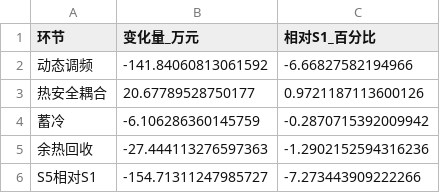
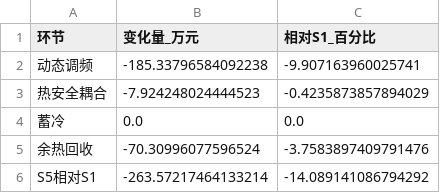
Before and after one commit to cadcc716/yelendatacenter, a CSV file: v3/figures_v4/data/图5_能源侧成本逐级分解.csv, drawn as a sheet.

```diff
--- a/v3/figures_v4/data/图5_能源侧成本逐级分解.csv
+++ b/v3/figures_v4/data/图5_能源侧成本逐级分解.csv
@@ -1,6 +1,6 @@
 环节,变化量_万元,相对S1_百分比
-动态调频,-141.84060813061592,-6.66827582194966
-热安全耦合,20.67789528750177,0.9721187113600126
-蓄冷,-6.106286360145759,-0.2870715392009942
-余热回收,-27.444113276597363,-1.2902152594316236
-S5相对S1,-154.71311247985727,-7.273443909222266
+动态调频,-185.33796584092238,-9.907163960025741
+热安全耦合,-7.924248024444523,-0.4235873857894029
+蓄冷,0.0,0.0
+余热回收,-70.30996077596524,-3.7583897409791476
+S5相对S1,-263.57217464133214,-14.089141086794292
```
Also changed, not shown: v3/figures_v4/data/图10_可延期任务时移.csv, v3/figures_v4/data/图11_采暖季典型日余热回收.csv, 15 other files.
